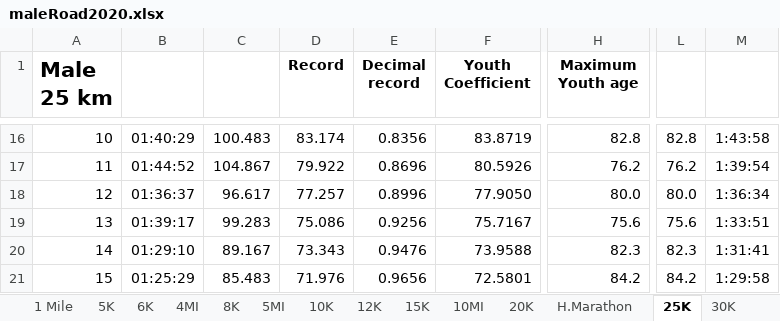
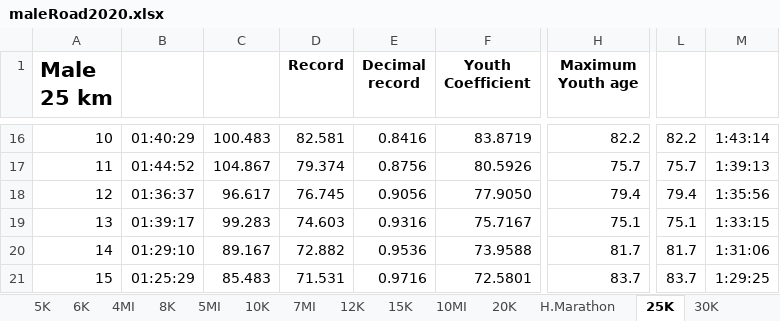
Before and after one commit to AlanLyttonJones/Age-Grade-Tables, an Excel workbook: maleRoad2020.xlsx, sheet 25K, drawn as a sheet; only a part is shown, gaps mark what is left out; values as stored, in another font and other column widths than the file's, no borders; charts and pictures not drawn; the diff covers the shown part only; the diff names each change by its address in the sheet, - before the commit and + after, or states it on an @@ line.

```diff
--- a/maleRoad2020.xlsx (sheet 25K)
+++ b/maleRoad2020.xlsx (sheet 25K)
+sheet tab: 7MI
-D16 (Record): 83.174
+D16 (Record): 82.581
-E16 (Decimal record): 0.8356
+E16 (Decimal record): 0.8416
-H16 (Maximum Youth age): 82.8
+H16 (Maximum Youth age): 82.2
-L16: 82.8
+L16: 82.2
-M16: 1:43:58
+M16: 1:43:14
-D17 (Record): 79.922
+D17 (Record): 79.374
-E17 (Decimal record): 0.8696
+E17 (Decimal record): 0.8756
-H17 (Maximum Youth age): 76.2
+H17 (Maximum Youth age): 75.7
-L17: 76.2
+L17: 75.7
-M17: 1:39:54
+M17: 1:39:13
-D18 (Record): 77.257
+D18 (Record): 76.745
-E18 (Decimal record): 0.8996
+E18 (Decimal record): 0.9056
-H18 (Maximum Youth age): 80.0
+H18 (Maximum Youth age): 79.4
-L18: 80.0
+L18: 79.4
-M18: 1:36:34
+M18: 1:35:56
-D19 (Record): 75.086
+D19 (Record): 74.603
-E19 (Decimal record): 0.9256
+E19 (Decimal record): 0.9316
-H19 (Maximum Youth age): 75.6
+H19 (Maximum Youth age): 75.1
-L19: 75.6
+L19: 75.1
-M19: 1:33:51
+M19: 1:33:15
-D20 (Record): 73.343
+D20 (Record): 72.882
-E20 (Decimal record): 0.9476
+E20 (Decimal record): 0.9536
-H20 (Maximum Youth age): 82.3
+H20 (Maximum Youth age): 81.7
-L20: 82.3
+L20: 81.7
-M20: 1:31:41
+M20: 1:31:06
-D21 (Record): 71.976
+D21 (Record): 71.531
-E21 (Decimal record): 0.9656
+E21 (Decimal record): 0.9716
-H21 (Maximum Youth age): 84.2
+H21 (Maximum Youth age): 83.7
-L21: 84.2
+L21: 83.7
-M21: 1:29:58
+M21: 1:29:25
```
Also changed, not shown: 43 edited cells elsewhere in this sheet, sheet Age Factors, sheet AgeStanSec, sheet Age Stan HMS, sheet USATF factors, sheet Perf, sheet Pace, 14 more sheets, formulas that keep their value, charts or pictures.
